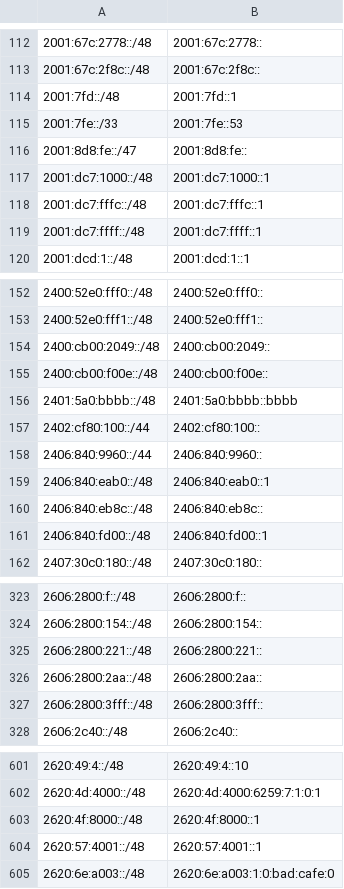
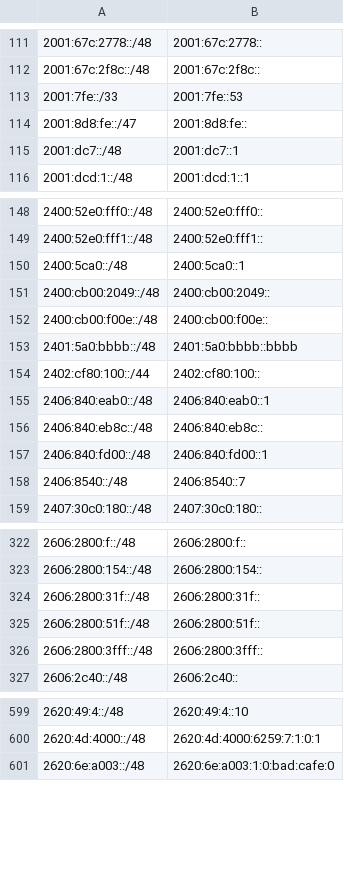
Before and after one commit to bgptools/anycast-prefixes, a CSV file: anycatch-v6-prefixes.csv, drawn as a sheet; only a part is shown, gaps mark what is left out; the diff covers the shown part only.

```diff
--- a/anycatch-v6-prefixes.csv
+++ b/anycatch-v6-prefixes.csv
@@ -113,8 +112,5 @@
 2001:67c:2f8c::/48,2001:67c:2f8c::
-2001:7fd::/48,2001:7fd::1
 2001:7fe::/33,2001:7fe::53
 2001:8d8:fe::/47,2001:8d8:fe::
-2001:dc7:1000::/48,2001:dc7:1000::1
-2001:dc7:fffc::/48,2001:dc7:fffc::1
-2001:dc7:ffff::/48,2001:dc7:ffff::1
+2001:dc7::/48,2001:dc7::1
 2001:dcd:1::/48,2001:dcd:1::1
@@ -153,2 +149,3 @@
 2400:52e0:fff1::/48,2400:52e0:fff1::
+2400:5ca0::/48,2400:5ca0::1
 2400:cb00:2049::/48,2400:cb00:2049::
@@ -157,3 +154,2 @@
 2402:cf80:100::/44,2402:cf80:100::
-2406:840:9960::/44,2406:840:9960::
 2406:840:eab0::/48,2406:840:eab0::1
@@ -161,2 +157,3 @@
 2406:840:fd00::/48,2406:840:fd00::1
+2406:8540::/48,2406:8540::7
 2407:30c0:180::/48,2407:30c0:180::
@@ -324,4 +323,4 @@
 2606:2800:154::/48,2606:2800:154::
-2606:2800:221::/48,2606:2800:221::
-2606:2800:2aa::/48,2606:2800:2aa::
+2606:2800:31f::/48,2606:2800:31f::
+2606:2800:51f::/48,2606:2800:51f::
 2606:2800:3fff::/48,2606:2800:3fff::
@@ -602,4 +600,2 @@
 2620:4d:4000::/48,2620:4d:4000:6259:7:1:0:1
-2620:4f:8000::/48,2620:4f:8000::1
-2620:57:4001::/48,2620:57:4001::1
 2620:6e:a003::/48,2620:6e:a003:1:0:bad:cafe:0
```
Also changed, not shown: 20 added rows, 19 removed rows and 31 edited cells elsewhere in this file, 1 other file.
